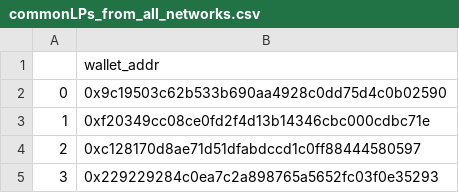
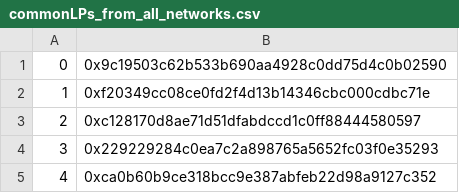
Before and after one commit to 0xPlutusLabs/uniswap-deepdive-notebooks, a CSV file: commonLPs_from_all_networks.csv, drawn as a sheet; only a part is shown; the shorter side is filled out with more unchanged rows.

Commit message:
Update commonLPs_from_all_networks.csv

```diff
--- a/commonLPs_from_all_networks.csv
+++ b/commonLPs_from_all_networks.csv
@@ -1,2 +1 @@
-,wallet_addr
 0,0x9c19503c62b533b690aa4928c0dd75d4c0b02590
```
